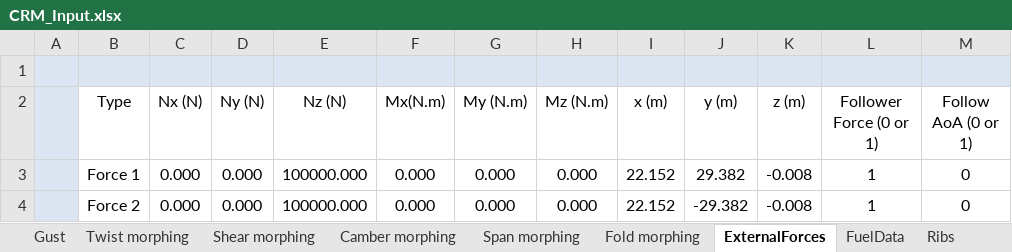
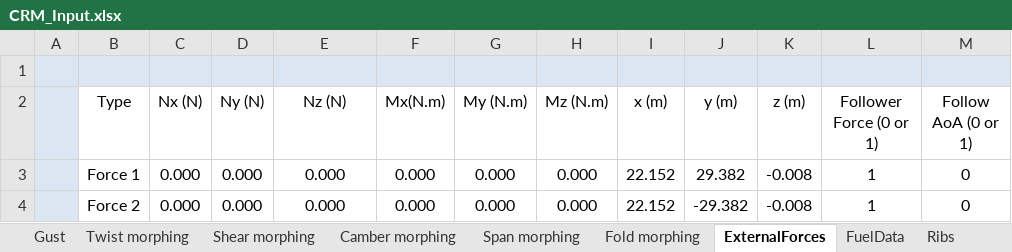
Before and after one commit to proteus2/JointTool, an Excel workbook: ext/PROTEUS/InputFiles/input_CRM/CRM_Input.xlsx, sheet ExternalForces, drawn as a sheet; values as stored, in another font and other column widths than the file's, no borders; the diff names each change by its address in the sheet, - before the commit and + after, or states it on an @@ line.

```diff
--- a/ext/PROTEUS/InputFiles/input_CRM/CRM_Input.xlsx (sheet ExternalForces)
+++ b/ext/PROTEUS/InputFiles/input_CRM/CRM_Input.xlsx (sheet ExternalForces)
-E3:E4 (Nz (N)): 100000.000
+E3:E4 (Nz (N)): 0.000
```
Also changed, not shown: sheet Loadcases, charts or pictures, 20 other files.
